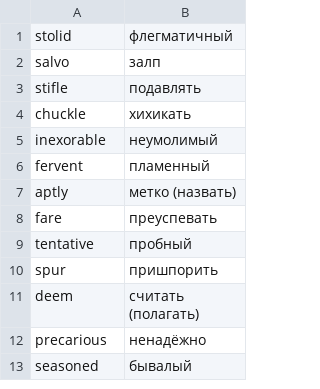
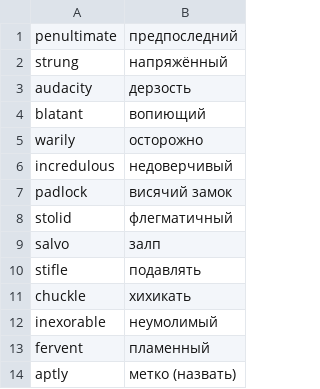
Before and after one commit to koryuun/wordpairs, a CSV file: decks/words/deck.csv, drawn as a sheet; only a part is shown; the shorter side is filled out with more unchanged rows.

Commit message:
Added english words

```diff
--- a/decks/words/deck.csv
+++ b/decks/words/deck.csv
@@ -1 +1,8 @@
+penultimate ; предпоследний
+strung ;  напряжённый
+audacity ; дерзость
+blatant ; вопиющий
+warily ; осторожно
+incredulous ; недоверчивый
+padlock ; висячий замок
 stolid ; флегматичный
```
Also changed, not shown: 7 other files.
